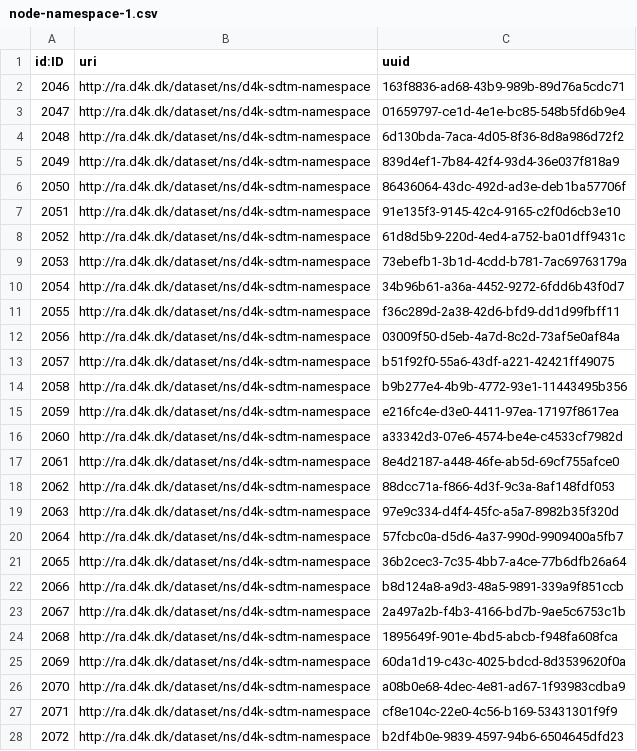
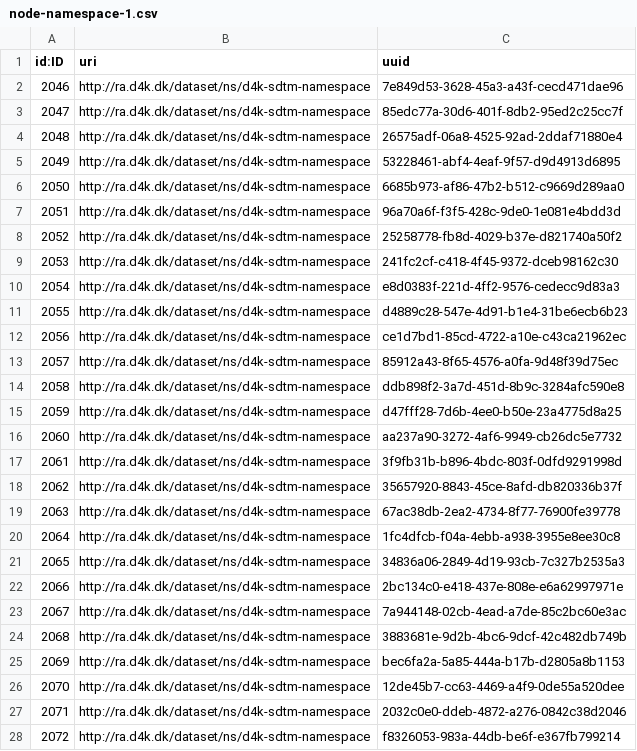
Before and after one commit to data4knowledge/sdtm_prep, a CSV file: load_data/node-namespace-1.csv, drawn as a sheet; only a part is shown; the diff covers the shown part only.

```diff
--- a/load_data/node-namespace-1.csv
+++ b/load_data/node-namespace-1.csv
@@ -1,28 +1,28 @@
 "id:ID","uri","uuid"
-"2046","http://ra.d4k.dk/dataset/ns/d4k-sdtm-namespace","163f8836-ad68-43b9-989b-89d76a5cdc71"
-"2047","http://ra.d4k.dk/dataset/ns/d4k-sdtm-namespace","01659797-ce1d-4e1e-bc85-548b5fd6b9e4"
-"2048","http://ra.d4k.dk/dataset/ns/d4k-sdtm-namespace","6d130bda-7aca-4d05-8f36-8d8a986d72f2"
-"2049","http://ra.d4k.dk/dataset/ns/d4k-sdtm-namespace","839d4ef1-7b84-42f4-93d4-36e037f818a9"
-"2050","http://ra.d4k.dk/dataset/ns/d4k-sdtm-namespace","86436064-43dc-492d-ad3e-deb1ba57706f"
-"2051","http://ra.d4k.dk/dataset/ns/d4k-sdtm-namespace","91e135f3-9145-42c4-9165-c2f0d6cb3e10"
-"2052","http://ra.d4k.dk/dataset/ns/d4k-sdtm-namespace","61d8d5b9-220d-4ed4-a752-ba01dff9431c"
-"2053","http://ra.d4k.dk/dataset/ns/d4k-sdtm-namespace","73ebefb1-3b1d-4cdd-b781-7ac69763179a"
-"2054","http://ra.d4k.dk/dataset/ns/d4k-sdtm-namespace","34b96b61-a36a-4452-9272-6fdd6b43f0d7"
-"2055","http://ra.d4k.dk/dataset/ns/d4k-sdtm-namespace","f36c289d-2a38-42d6-bfd9-dd1d99fbff11"
-"2056","http://ra.d4k.dk/dataset/ns/d4k-sdtm-namespace","03009f50-d5eb-4a7d-8c2d-73af5e0af84a"
-"2057","http://ra.d4k.dk/dataset/ns/d4k-sdtm-namespace","b51f92f0-55a6-43df-a221-42421ff49075"
-"2058","http://ra.d4k.dk/dataset/ns/d4k-sdtm-namespace","b9b277e4-4b9b-4772-93e1-11443495b356"
-"2059","http://ra.d4k.dk/dataset/ns/d4k-sdtm-namespace","e216fc4e-d3e0-4411-97ea-17197f8617ea"
-"2060","http://ra.d4k.dk/dataset/ns/d4k-sdtm-namespace","a33342d3-07e6-4574-be4e-c4533cf7982d"
-"2061","http://ra.d4k.dk/dataset/ns/d4k-sdtm-namespace","8e4d2187-a448-46fe-ab5d-69cf755afce0"
-"2062","http://ra.d4k.dk/dataset/ns/d4k-sdtm-namespace","88dcc71a-f866-4d3f-9c3a-8af148fdf053"
-"2063","http://ra.d4k.dk/dataset/ns/d4k-sdtm-namespace","97e9c334-d4f4-45fc-a5a7-8982b35f320d"
-"2064","http://ra.d4k.dk/dataset/ns/d4k-sdtm-namespace","57fcbc0a-d5d6-4a37-990d-9909400a5fb7"
-"2065","http://ra.d4k.dk/dataset/ns/d4k-sdtm-namespace","36b2cec3-7c35-4bb7-a4ce-77b6dfb26a64"
-"2066","http://ra.d4k.dk/dataset/ns/d4k-sdtm-namespace","b8d124a8-a9d3-48a5-9891-339a9f851ccb"
-"2067","http://ra.d4k.dk/dataset/ns/d4k-sdtm-namespace","2a497a2b-f4b3-4166-bd7b-9ae5c6753c1b"
-"2068","http://ra.d4k.dk/dataset/ns/d4k-sdtm-namespace","1895649f-901e-4bd5-abcb-f948fa608fca"
-"2069","http://ra.d4k.dk/dataset/ns/d4k-sdtm-namespace","60da1d19-c43c-4025-bdcd-8d3539620f0a"
-"2070","http://ra.d4k.dk/dataset/ns/d4k-sdtm-namespace","a08b0e68-4dec-4e81-ad67-1f93983cdba9"
-"2071","http://ra.d4k.dk/dataset/ns/d4k-sdtm-namespace","cf8e104c-22e0-4c56-b169-53431301f9f9"
-"2072","http://ra.d4k.dk/dataset/ns/d4k-sdtm-namespace","b2df4b0e-9839-4597-94b6-6504645dfd23"
+"2046","http://ra.d4k.dk/dataset/ns/d4k-sdtm-namespace","7e849d53-3628-45a3-a43f-cecd471dae96"
+"2047","http://ra.d4k.dk/dataset/ns/d4k-sdtm-namespace","85edc77a-30d6-401f-8db2-95ed2c25cc7f"
+"2048","http://ra.d4k.dk/dataset/ns/d4k-sdtm-namespace","26575adf-06a8-4525-92ad-2ddaf71880e4"
+"2049","http://ra.d4k.dk/dataset/ns/d4k-sdtm-namespace","53228461-abf4-4eaf-9f57-d9d4913d6895"
+"2050","http://ra.d4k.dk/dataset/ns/d4k-sdtm-namespace","6685b973-af86-47b2-b512-c9669d289aa0"
+"2051","http://ra.d4k.dk/dataset/ns/d4k-sdtm-namespace","96a70a6f-f3f5-428c-9de0-1e081e4bdd3d"
+"2052","http://ra.d4k.dk/dataset/ns/d4k-sdtm-namespace","25258778-fb8d-4029-b37e-d821740a50f2"
+"2053","http://ra.d4k.dk/dataset/ns/d4k-sdtm-namespace","241fc2cf-c418-4f45-9372-dceb98162c30"
+"2054","http://ra.d4k.dk/dataset/ns/d4k-sdtm-namespace","e8d0383f-221d-4ff2-9576-cedecc9d83a3"
+"2055","http://ra.d4k.dk/dataset/ns/d4k-sdtm-namespace","d4889c28-547e-4d91-b1e4-31be6ecb6b23"
+"2056","http://ra.d4k.dk/dataset/ns/d4k-sdtm-namespace","ce1d7bd1-85cd-4722-a10e-c43ca21962ec"
+"2057","http://ra.d4k.dk/dataset/ns/d4k-sdtm-namespace","85912a43-8f65-4576-a0fa-9d48f39d75ec"
+"2058","http://ra.d4k.dk/dataset/ns/d4k-sdtm-namespace","ddb898f2-3a7d-451d-8b9c-3284afc590e8"
+"2059","http://ra.d4k.dk/dataset/ns/d4k-sdtm-namespace","d47fff28-7d6b-4ee0-b50e-23a4775d8a25"
+"2060","http://ra.d4k.dk/dataset/ns/d4k-sdtm-namespace","aa237a90-3272-4af6-9949-cb26dc5e7732"
+"2061","http://ra.d4k.dk/dataset/ns/d4k-sdtm-namespace","3f9fb31b-b896-4bdc-803f-0dfd9291998d"
+"2062","http://ra.d4k.dk/dataset/ns/d4k-sdtm-namespace","35657920-8843-45ce-8afd-db820336b37f"
+"2063","http://ra.d4k.dk/dataset/ns/d4k-sdtm-namespace","67ac38db-2ea2-4734-8f77-76900fe39778"
+"2064","http://ra.d4k.dk/dataset/ns/d4k-sdtm-namespace","1fc4dfcb-f04a-4ebb-a938-3955e8ee30c8"
+"2065","http://ra.d4k.dk/dataset/ns/d4k-sdtm-namespace","34836a06-2849-4d19-93cb-7c327b2535a3"
+"2066","http://ra.d4k.dk/dataset/ns/d4k-sdtm-namespace","2bc134c0-e418-437e-808e-e6a62997971e"
+"2067","http://ra.d4k.dk/dataset/ns/d4k-sdtm-namespace","7a944148-02cb-4ead-a7de-85c2bc60e3ac"
+"2068","http://ra.d4k.dk/dataset/ns/d4k-sdtm-namespace","3883681e-9d2b-4bc6-9dcf-42c482db749b"
+"2069","http://ra.d4k.dk/dataset/ns/d4k-sdtm-namespace","bec6fa2a-5a85-444a-b17b-d2805a8b1153"
+"2070","http://ra.d4k.dk/dataset/ns/d4k-sdtm-namespace","12de45b7-cc63-4469-a4f9-0de55a520dee"
+"2071","http://ra.d4k.dk/dataset/ns/d4k-sdtm-namespace","2032c0e0-ddeb-4872-a276-0842c38d2046"
+"2072","http://ra.d4k.dk/dataset/ns/d4k-sdtm-namespace","f8326053-983a-44db-be6f-e367fb799214"
```
Also changed, not shown: 37 edited cells elsewhere in this file, load_data/node-domain-1.csv, load_data/node-registration_authority-1.csv, 4 other files.
